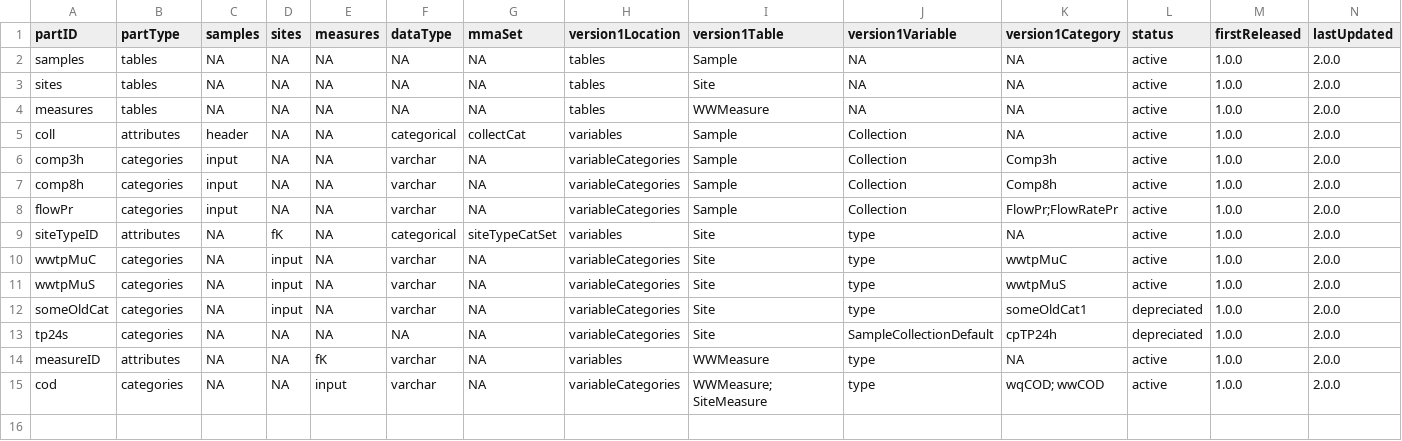
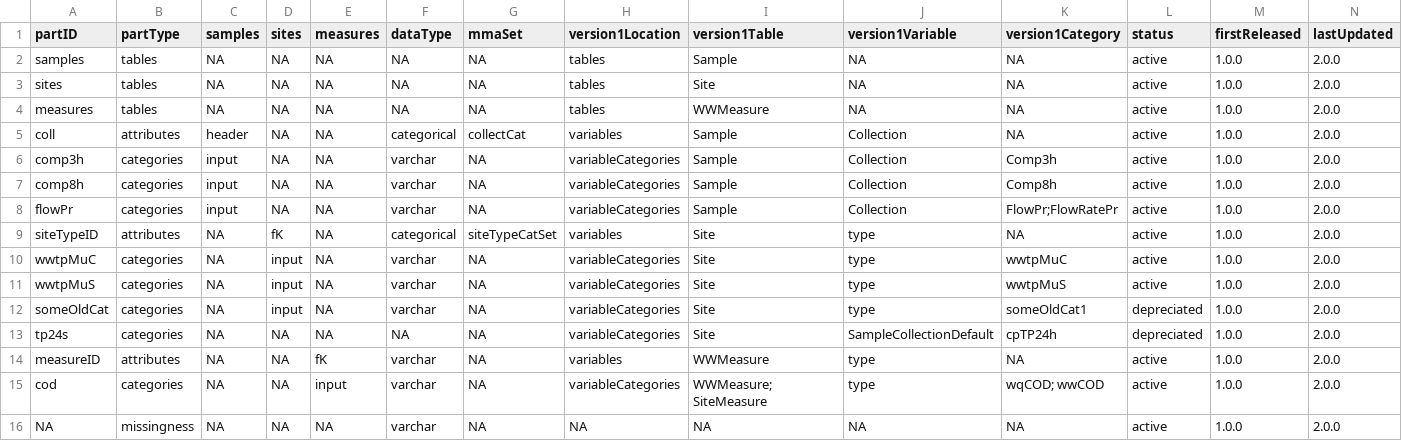
Before and after one commit to Big-Life-Lab/PHES-ODM-Validation, a CSV file: assets/validation-rules/invalid-category/parts.csv, drawn as a sheet.

Commit message:
Updated the invalid_category rule specification so that empty/null values do not fail the rule. This change assumes that by default all columns are nullable by default. Any non-nullable columns with null values will have their values caught by the missing_values_found rule. - parts.csv: Added a new row for a null part. This part should be added to to the list of allowed values for a categorical column. - valid-dataset-1.csv, valid-dataset-2.csv: Added a new dataset asset where the categorical column has null values which is valid. Renamed the other valid dataset. - invalid_category.qmd: Updated the rule specification text with this new functionality - test_invalid_category.py: Added an assert for the new functionality. Some variable renaming due to the first valid dataset being renamed.

```diff
--- a/assets/validation-rules/invalid-category/parts.csv
+++ b/assets/validation-rules/invalid-category/parts.csv
@@ -15 +15,2 @@ measureID,attributes,NA,NA,fK,varchar,NA,variables,WWMeasure,type,NA,active,1.0.
 cod,categories,NA,NA,input,varchar,NA,variableCategories,WWMeasure; SiteMeasure,type,wqCOD; wwCOD,active,1.0.0,2.0.0
+NA,missingness,NA,NA,NA,varchar,NA,NA,NA,NA,NA,active,1.0.0,2.0.0
```
Also changed, not shown: 4 other files.
